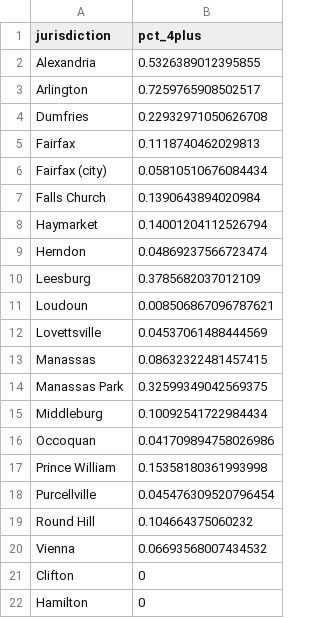
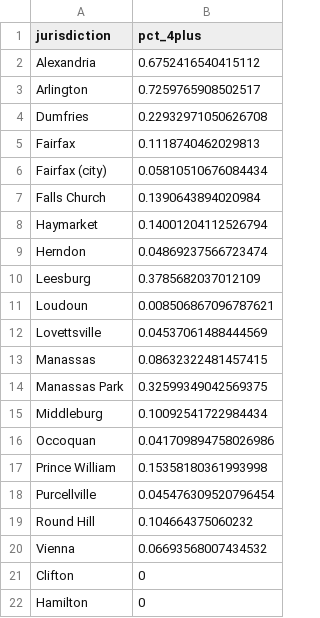
Before and after one commit to housingforwardva/virginiazoningatlas, a CSV file: data/nova/csv/nova_byright_4plus.csv, drawn as a sheet.

```diff
--- a/data/nova/csv/nova_byright_4plus.csv
+++ b/data/nova/csv/nova_byright_4plus.csv
@@ -1,3 +1,3 @@
 jurisdiction,pct_4plus
-Alexandria,0.5326389012395855
+Alexandria,0.6752416540415112
 Arlington,0.7259765908502517
```
Also changed, not shown: data/nova/csv/nova_byright_2plus.csv, data/nova/csv/nova_min1_lots.csv, 21 other files.
